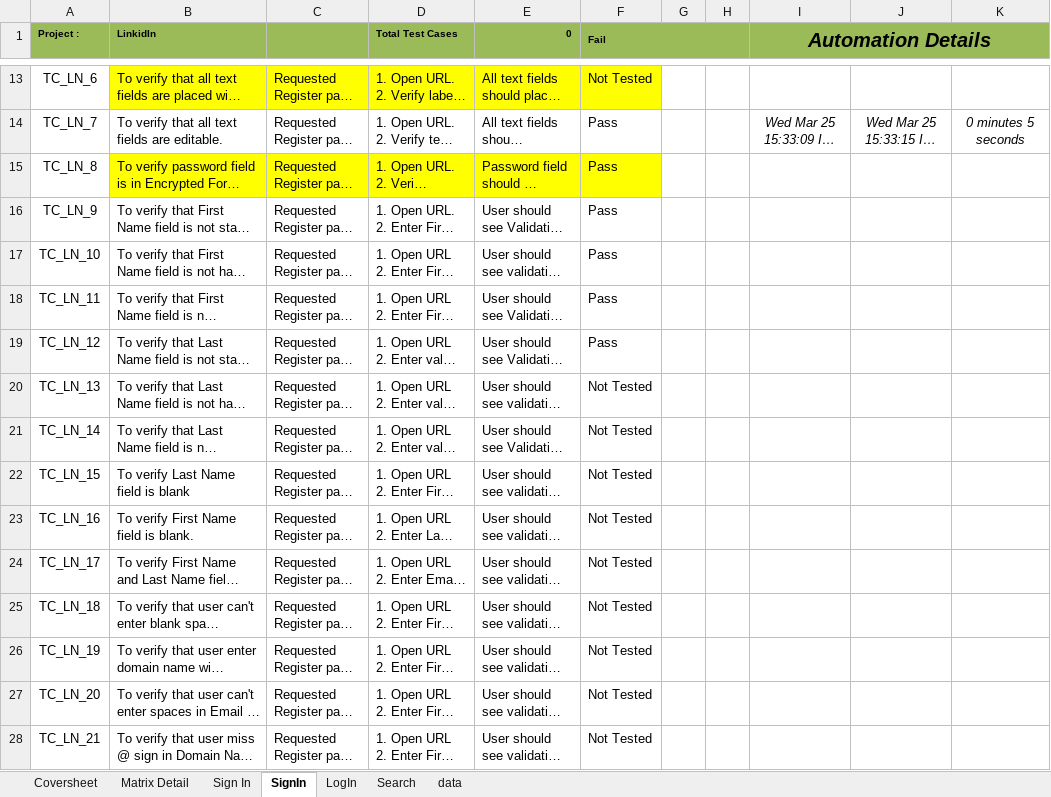
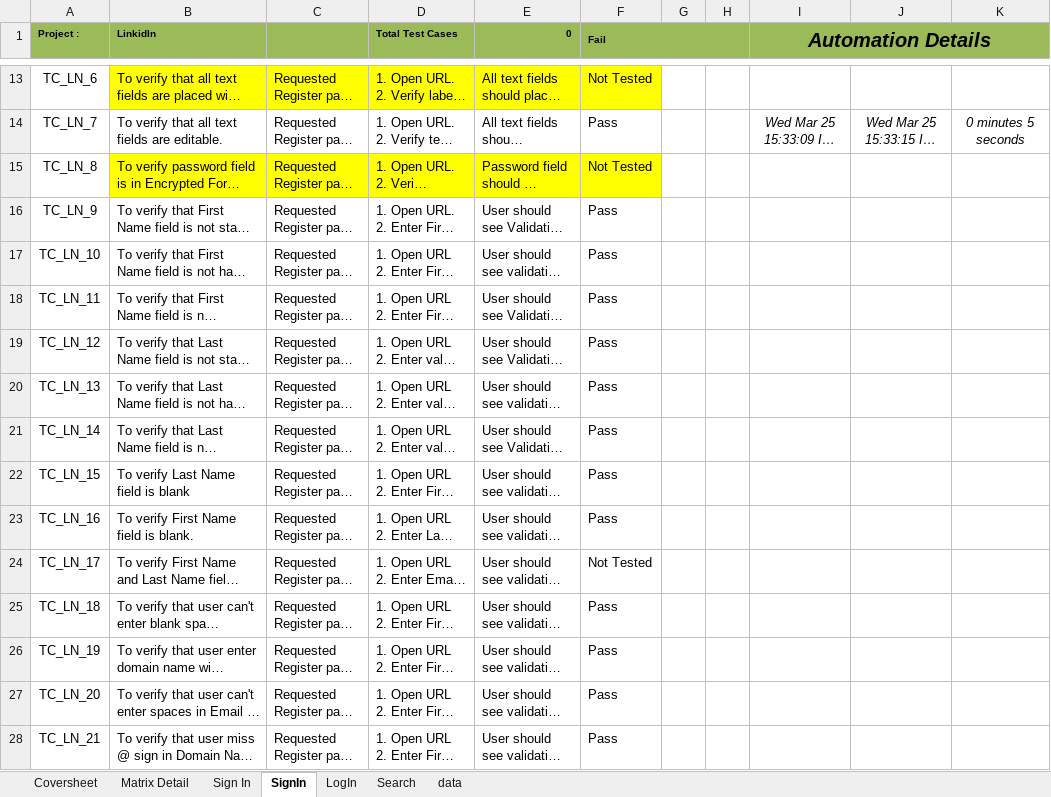
Before and after one commit to MrRahulR/MasterFramework, an Excel workbook: XSLS/LinkedIn_Test_Cases.xlsx, sheet SignIn, drawn as a sheet; only a part is shown, gaps mark what is left out; long unchanged cells end in …; values as stored, in another font and other column widths than the file's, no borders; conditional formats not drawn; the diff covers the shown part only; the diff names each change by its address in the sheet, - before the commit and + after, or states it on an @@ line.

```diff
--- a/XSLS/LinkedIn_Test_Cases.xlsx (sheet SignIn)
+++ b/XSLS/LinkedIn_Test_Cases.xlsx (sheet SignIn)
-F15 (Fail): Pass
+F15 (Fail): Not Tested
-F20:F23 (Fail): Not Tested
+F20:F23 (Fail): Pass
-F25:F28 (Fail): Not Tested
+F25:F28 (Fail): Pass
```
Also changed, not shown: 14 edited cells elsewhere in this sheet, 46 other files.
